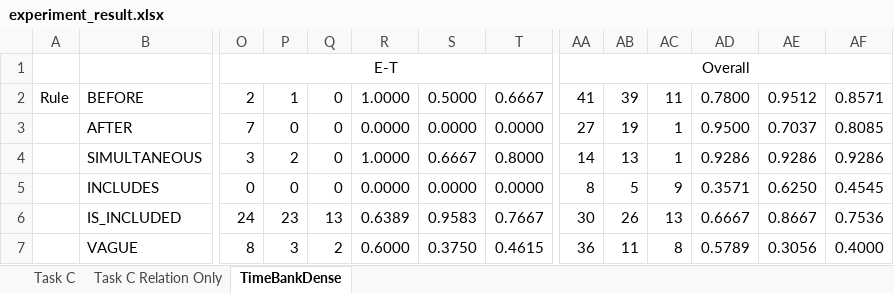
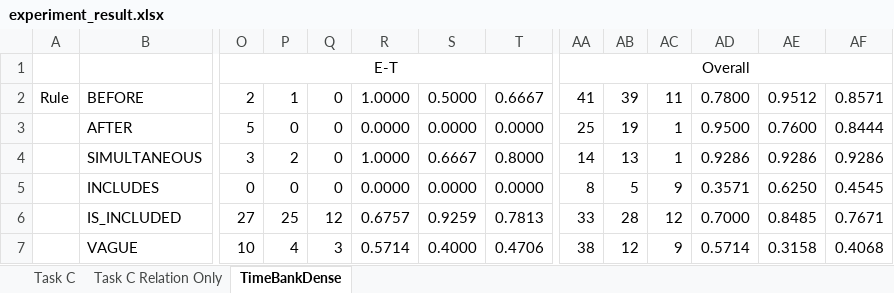
Before and after one commit to paramitamirza/CATENA, an Excel workbook: experiment_result.xlsx, sheet TimeBankDense, drawn as a sheet; only a part is shown, gaps mark what is left out; values as stored, in another font and other column widths than the file's, no borders; the diff covers the shown part only; the diff names each change by its address in the sheet, - before the commit and + after, or states it on an @@ line.

```diff
--- a/experiment_result.xlsx (sheet TimeBankDense)
+++ b/experiment_result.xlsx (sheet TimeBankDense)
-O3: 7
+O3: 5
-AA3: 27
+AA3: 25
-AE3: 0.7037
+AE3: 0.7600
-AF3: 0.8085
+AF3: 0.8444
-O6: 24
+O6: 27
-P6: 23
+P6: 25
-Q6: 13
+Q6: 12
-R6: 0.6389
+R6: 0.6757
-S6: 0.9583
+S6: 0.9259
-T6: 0.7667
+T6: 0.7813
-AA6: 30
+AA6: 33
-AB6: 26
+AB6: 28
-AC6: 13
+AC6: 12
-AD6: 0.6667
+AD6: 0.7000
-AE6: 0.8667
+AE6: 0.8485
-AF6: 0.7536
+AF6: 0.7671
-O7: 8
+O7: 10
-P7: 3
+P7: 4
-Q7: 2
+Q7: 3
-R7: 0.6000
+R7: 0.5714
-S7: 0.3750
+S7: 0.4000
-T7: 0.4615
+T7: 0.4706
-AA7: 36
+AA7: 38
-AB7: 11
+AB7: 12
-AC7: 8
+AC7: 9
-AD7: 0.5789
+AD7: 0.5714
-AE7: 0.3056
+AE7: 0.3158
-AF7: 0.4000
+AF7: 0.4068
```
Also changed, not shown: 18 added rows, 18 removed rows, 252 edited cells and cell formats elsewhere in this sheet, sheet Task C, sheet Task C Relation Only, formulas that keep their value, 7 other files.
